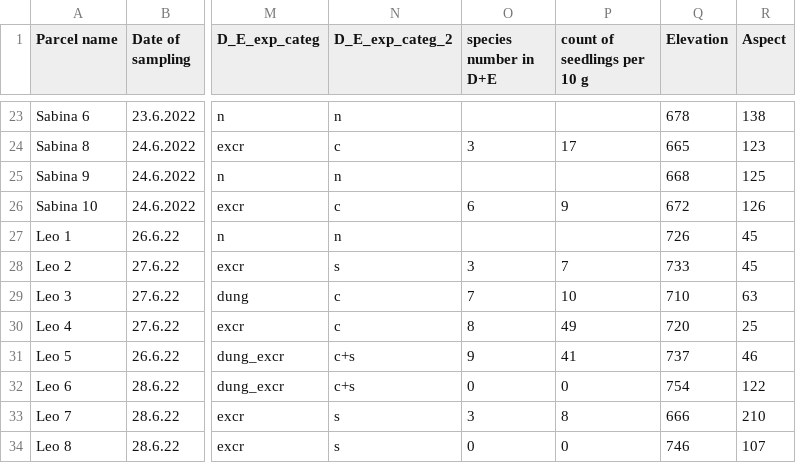
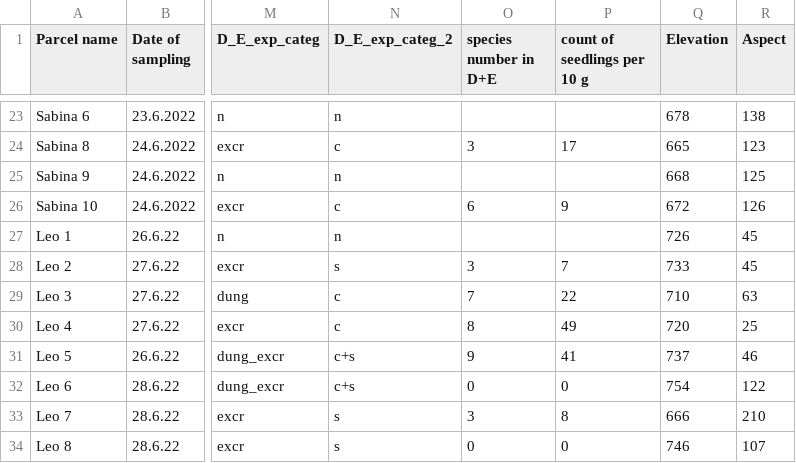
Before and after one commit to oksanabuzh/Panoara_nature_value_grasslands, a CSV file: data/Variables_selected.csv, drawn as a sheet; only a part is shown, gaps mark what is left out; the diff names each change by its address in the sheet, - before the commit and + after, or states it on an @@ line.

```diff
--- a/data/Variables_selected.csv
+++ b/data/Variables_selected.csv
-P29 (count of seedlings per 10 g): 10
+P29 (count of seedlings per 10 g): 22
```
Also changed, not shown: data/Community_composition_DungExperiment.csv, data/Panoara_Dat.csv, 14 other files.
